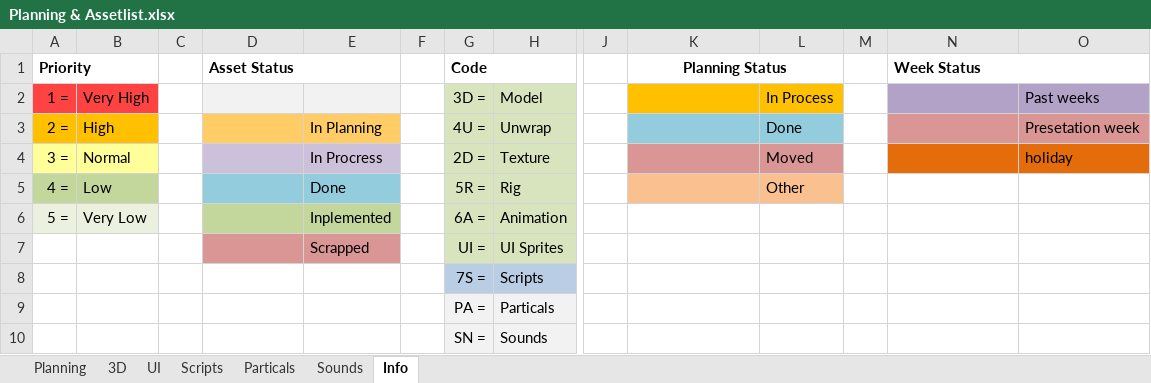
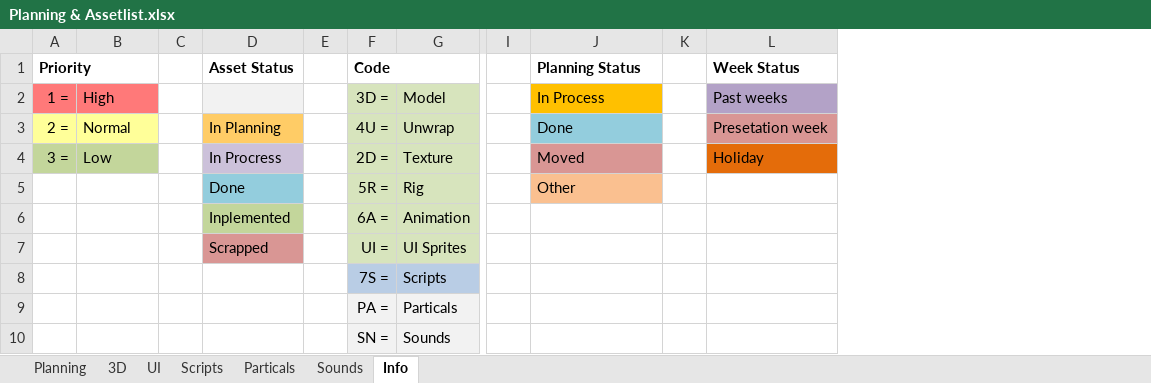
Before and after one commit to blackhol/Order66, an Excel workbook: Planning & Assetlist.xlsx, sheet Info, drawn as a sheet; only a part is shown, gaps mark what is left out; values as stored, in another font and other column widths than the file's, no borders; removed rows and columns are numbered as before the commit, all else as after; rows hold the shown columns only; the diff names each change by its address in the sheet, - before the commit and + after, or states it on an @@ line.

Commit message:
Planning/Assetlist update

```diff
--- a/Planning & Assetlist.xlsx (sheet Info)
+++ b/Planning & Assetlist.xlsx (sheet Info)
-column E, rows 3-4: In Planning | In Procress; row 7: Scrapped
-column L, rows 2-4: In Process | Done | Moved
-column O, rows 2-4: Past weeks | Presetation week | holiday
-D1:E1 merged
-J1 alignment: center
+J1 alignment: left
-K1:L1 merged
-N1:O1 merged
-A2:B2 fill: #FF4343
+A2:B2 fill: #FF7979
-B2: Very High
+B2: High
-J2 (Planning Status): (empty)
+J2 (Planning Status): In Process
-L2 (Week Status): (empty)
+L2 (Week Status): Past weeks
-A3:B3 fill: #FFC000
+A3:B3 fill: #FFFF99
-B3: High
+B3: Normal
-D3 (Asset Status): (empty)
+D3 (Asset Status): In Planning
-J3 (Planning Status): (empty)
+J3 (Planning Status): Done
-L3 (Week Status): (empty)
+L3 (Week Status): Presetation week
-A4:B4 fill: #FFFF99
+A4:B4 fill: #C3D69B
-B4: Normal
+B4: Low
-D4 (Asset Status): (empty)
+D4 (Asset Status): In Procress
-J4 (Planning Status): (empty)
+J4 (Planning Status): Moved
-L4 (Week Status): (empty)
+L4 (Week Status): Holiday
-row 5: 4 = | Low |  |  | Done |  | 5R = | Rig |  |  | Other
-row 6: 5 = | Very Low |  |  | Inplemented |  | 6A = | Animation
+row 5:  |  |  | Done |  | 5R = | Rig |  | Other
+row 6:  |  |  | Inplemented |  | 6A = | Animation
-D7 (Asset Status): (empty)
+D7 (Asset Status): Scrapped
```
Also changed, not shown: sheet 3D, sheet Planning, sheet Scripts, sheet Sounds, sheet Particals.
